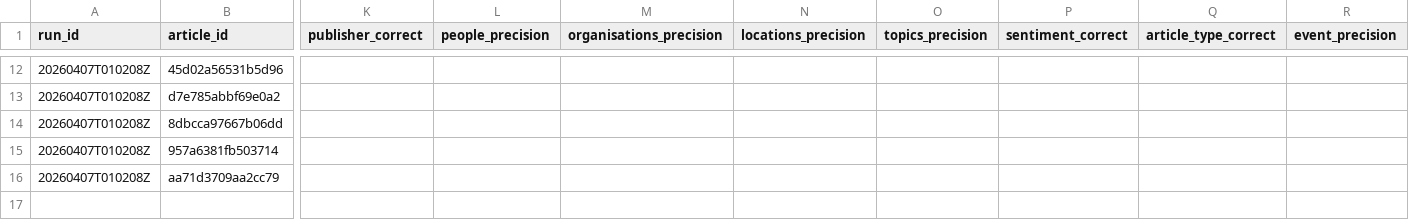
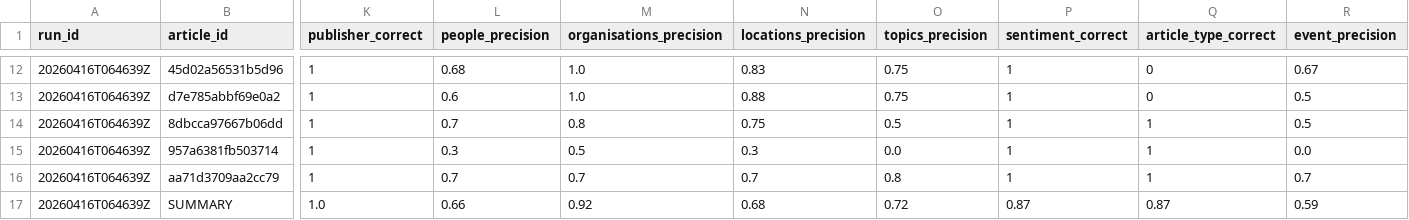
Before and after one commit to ADI-0519/5CCSAKNE-CW2, a CSV file: data/evaluation/manual_audit_template.csv, drawn as a sheet; only a part is shown, gaps mark what is left out; rows hold the shown columns only; the diff covers the shown part only; the diff names each change by its address in the sheet, - before the commit and + after, or states it on an @@ line.

```diff
--- a/data/evaluation/manual_audit_template.csv
+++ b/data/evaluation/manual_audit_template.csv
-A12:A16 (run_id): 20260407T010208Z
+A12:A16 (run_id): 20260416T064639Z
-K12:K16 (publisher_correct): (empty)
+K12:K16 (publisher_correct): 1
-L12 (people_precision): (empty)
+L12 (people_precision): 0.68
-M12:M13 (organisations_precision): (empty)
+M12:M13 (organisations_precision): 1.0
-N12 (locations_precision): (empty)
+N12 (locations_precision): 0.83
-O12:O13 (topics_precision): (empty)
+O12:O13 (topics_precision): 0.75
-P12:P16 (sentiment_correct): (empty)
+P12:P16 (sentiment_correct): 1
-Q12:Q13 (article_type_correct): (empty)
+Q12:Q13 (article_type_correct): 0
-R12 (event_precision): (empty)
+R12 (event_precision): 0.67
-L13 (people_precision): (empty)
+L13 (people_precision): 0.6
-N13 (locations_precision): (empty)
+N13 (locations_precision): 0.88
-R13:R14 (event_precision): (empty)
+R13:R14 (event_precision): 0.5
-L14 (people_precision): (empty)
+L14 (people_precision): 0.7
-M14 (organisations_precision): (empty)
+M14 (organisations_precision): 0.8
-N14 (locations_precision): (empty)
+N14 (locations_precision): 0.75
-O14 (topics_precision): (empty)
+O14 (topics_precision): 0.5
-Q14:Q16 (article_type_correct): (empty)
+Q14:Q16 (article_type_correct): 1
-L15 (people_precision): (empty)
+L15 (people_precision): 0.3
-M15 (organisations_precision): (empty)
+M15 (organisations_precision): 0.5
-N15 (locations_precision): (empty)
+N15 (locations_precision): 0.3
-O15 (topics_precision): (empty)
+O15 (topics_precision): 0.0
-R15 (event_precision): (empty)
+R15 (event_precision): 0.0
-L16 (people_precision): (empty)
+L16 (people_precision): 0.7
-M16 (organisations_precision): (empty)
+M16 (organisations_precision): 0.7
-N16 (locations_precision): (empty)
+N16 (locations_precision): 0.7
-O16 (topics_precision): (empty)
+O16 (topics_precision): 0.8
-R16 (event_precision): (empty)
+R16 (event_precision): 0.7
+row 17: 20260416T064639Z | SUMMARY | 1.0 | 0.66 | 0.92 | 0.68 | 0.72 | 0.87 | 0.87 | 0.59
```
Also changed, not shown: 125 edited cells elsewhere in this file.
